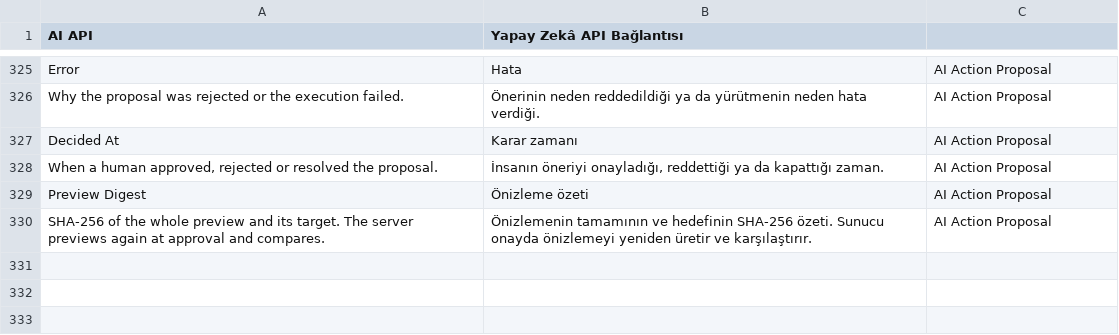
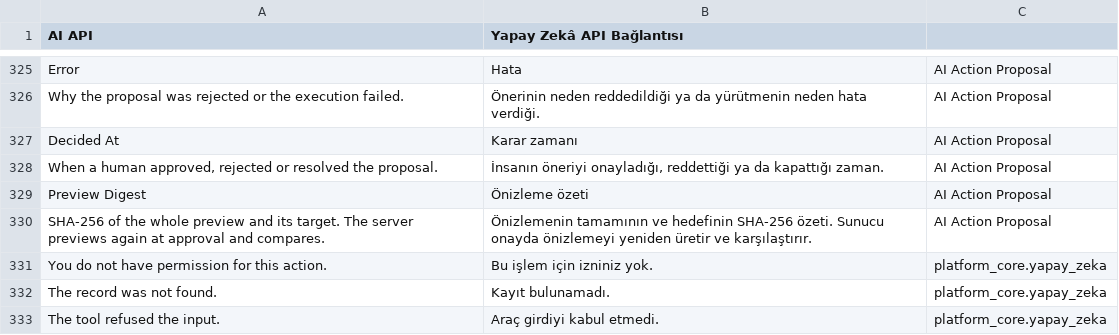
Before and after one commit to karacaismail/frappesetup, a CSV file: backend/apps/platform_core/platform_core/translations/tr.csv, drawn as a sheet; only a part is shown, gaps mark what is left out.

Commit message:
Backend: lock the field's own definition and keep tool error text on the server
Second pre-merge review:
- set_field_property also reads the field's DocField and Custom Field rows with a locking read
  and builds the compared version from them; a changed definition stops with document_changed
- the text of a tool's Frappe error is not returned, stored or logged; the answer is a fixed code
  and a fixed, translated text; the server log names the tool and the error type
- merged shell guard: the purge denial test uses a desk user

```diff
--- a/backend/apps/platform_core/platform_core/translations/tr.csv
+++ b/backend/apps/platform_core/platform_core/translations/tr.csv
@@ -330 +330,4 @@ Preview Digest,Önizleme özeti,AI Action Proposal
 SHA-256 of the whole preview and its target. The server previews again at approval and compares.,Önizlemenin tamamının ve hedefinin SHA-256 özeti. Sunucu onayda önizlemeyi yeniden üretir ve karşılaştırır.,AI Action Proposal
+You do not have permission for this action.,Bu işlem için izniniz yok.,platform_core.yapay_zeka
+The record was not found.,Kayıt bulunamadı.,platform_core.yapay_zeka
+The tool refused the input.,Araç girdiyi kabul etmedi.,platform_core.yapay_zeka
```
Also changed, not shown: 12 other files.
